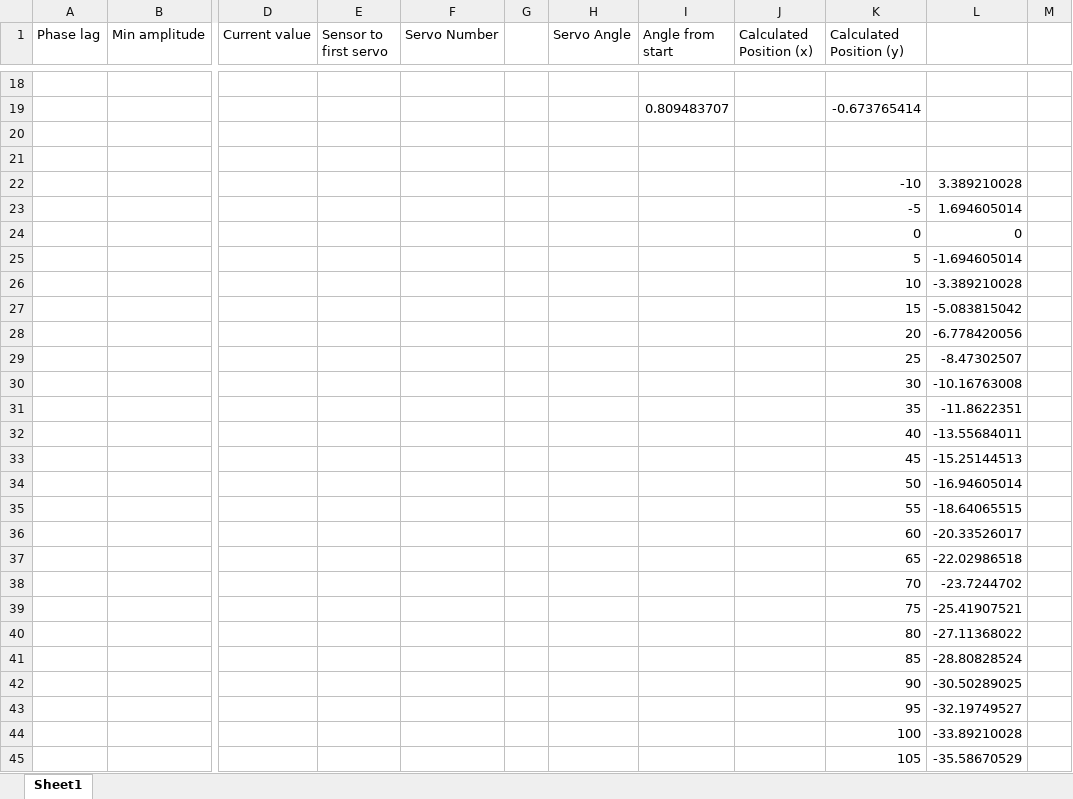
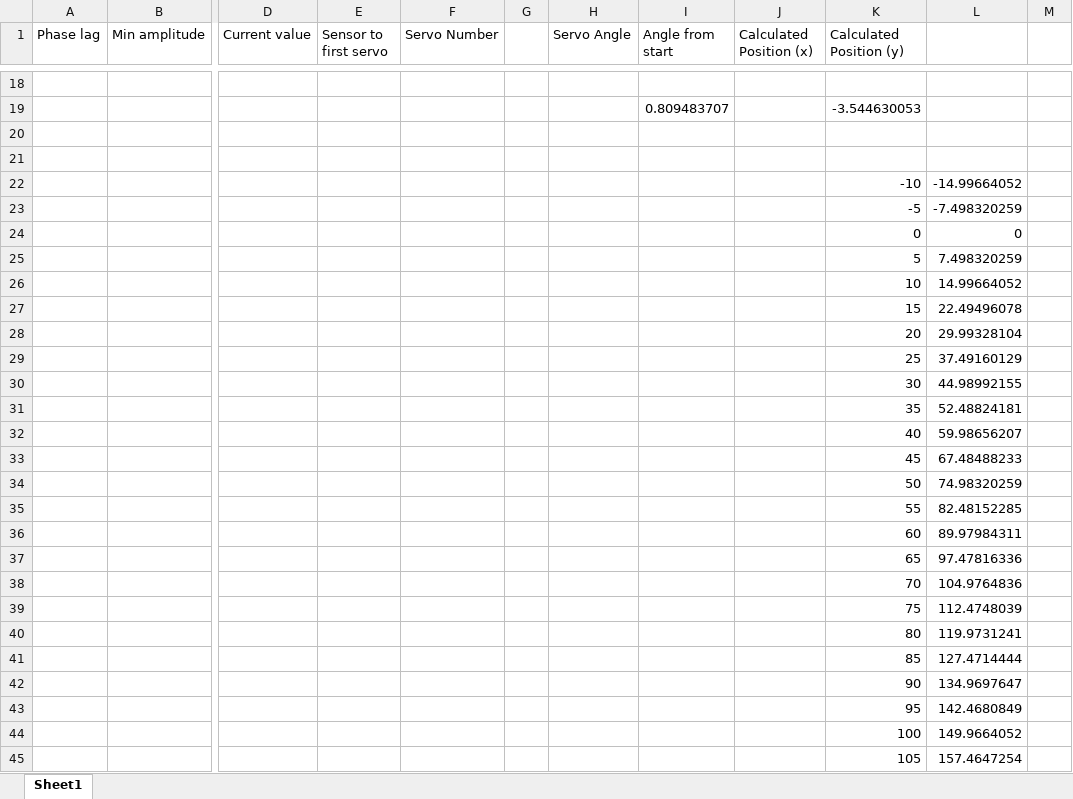
Before and after one commit to PennStateBehrendMathematicsResearch/SnakeRobot, an Excel workbook: Concertina Wave Calculator.xlsx, sheet Sheet1, drawn as a sheet; only a part is shown, gaps mark what is left out; values as stored, in another font and other column widths than the file's, no borders; charts and pictures not drawn; the diff covers the shown part only; the diff names each change by its address in the sheet, - before the commit and + after, or states it on an @@ line.

Commit message:
Fix and improve installer batch script, refactor concertina motion sketch, and add concertina demo sketch
Added "/Q" switch to "DEL" command in installer batch script and support
for predefined Arduino install paths (located in
"predefined_install_paths.txt" and currently consisting of the Penn
State lab install location). The concertina motion sketch was
refactored: concertina motion calculations were moved to library header
files. A concertina demonstration sketch ("ConcertinaMotionDemo") was
added that also depends on these library header files.

```diff
--- a/Concertina Wave Calculator.xlsx (sheet Sheet1)
+++ b/Concertina Wave Calculator.xlsx (sheet Sheet1)
-K19 (Calculated Position (y)): -0.673765414
+K19 (Calculated Position (y)): -3.544630053
-L22: 3.389210028
+L22: -14.99664052
-L23: 1.694605014
+L23: -7.498320259
-L25: -1.694605014
+L25: 7.498320259
-L26: -3.389210028
+L26: 14.99664052
-L27: -5.083815042
+L27: 22.49496078
-L28: -6.778420056
+L28: 29.99328104
-L29: -8.47302507
+L29: 37.49160129
-L30: -10.16763008
+L30: 44.98992155
-L31: -11.8622351
+L31: 52.48824181
-L32: -13.55684011
+L32: 59.98656207
-L33: -15.25144513
+L33: 67.48488233
-L34: -16.94605014
+L34: 74.98320259
-L35: -18.64065515
+L35: 82.48152285
-L36: -20.33526017
+L36: 89.97984311
-L37: -22.02986518
+L37: 97.47816336
-L38: -23.7244702
+L38: 104.9764836
-L39: -25.41907521
+L39: 112.4748039
-L40: -27.11368022
+L40: 119.9731241
-L41: -28.80828524
+L41: 127.4714444
-L42: -30.50289025
+L42: 134.9697647
-L43: -32.19749527
+L43: 142.4680849
-L44: -33.89210028
+L44: 149.9664052
-L45: -35.58670529
+L45: 157.4647254
```
Also changed, not shown: 11 added rows, 11 removed rows and 16 edited cells elsewhere in this sheet, charts or pictures, 9 other files.
